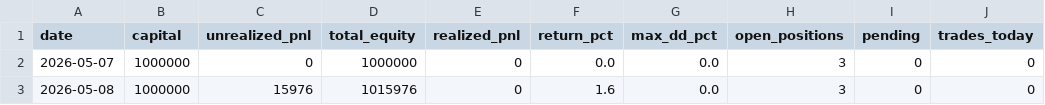
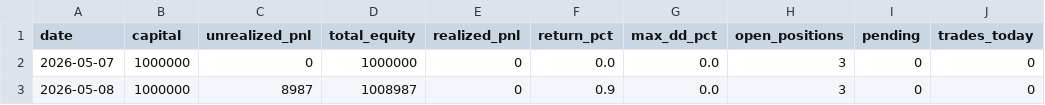
Before and after one commit to nemomasa13222-alt/FxCompany, a CSV file: japan_stocks/results/demo/pnl_history.csv, drawn as a sheet; only a part is shown; the diff names each change by its address in the sheet, - before the commit and + after, or states it on an @@ line.

```diff
--- a/japan_stocks/results/demo/pnl_history.csv
+++ b/japan_stocks/results/demo/pnl_history.csv
-C3 (unrealized_pnl): 15976
+C3 (unrealized_pnl): 8987
-D3 (total_equity): 1015976
+D3 (total_equity): 1008987
-F3 (return_pct): 1.6
+F3 (return_pct): 0.9
```
Also changed, not shown: 3 other files.
